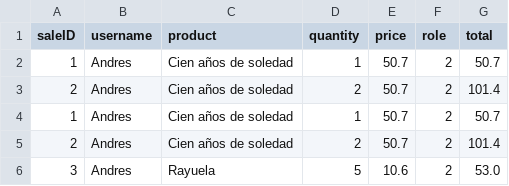
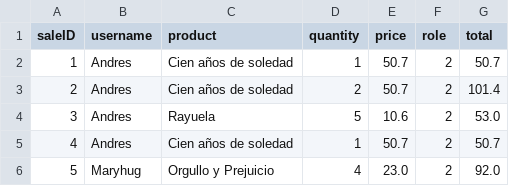
Before and after one commit to Danieloid3/PruebaPython, a CSV file: Archivos/Sales.csv, drawn as a sheet.

```diff
--- a/Archivos/Sales.csv
+++ b/Archivos/Sales.csv
@@ -3,4 +3,4 @@ saleID,username,product,quantity,price,role,total
 2,Andres,Cien años de soledad,2,50.7,2,101.4
-1,Andres,Cien años de soledad,1,50.7,2,50.7
-2,Andres,Cien años de soledad,2,50.7,2,101.4
 3,Andres,Rayuela,5,10.6,2,53.0
+4,Andres,Cien años de soledad,1,50.7,2,50.7
+5,Maryhug,Orgullo y Prejuicio,4,23.0,2,92.0
```
Also changed, not shown: 4 other files.
